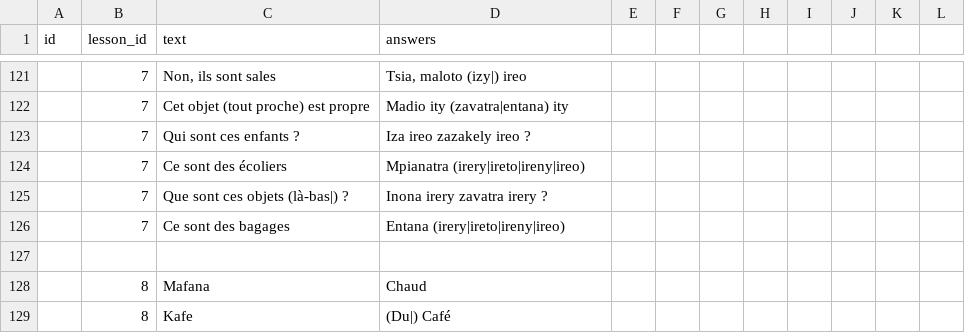
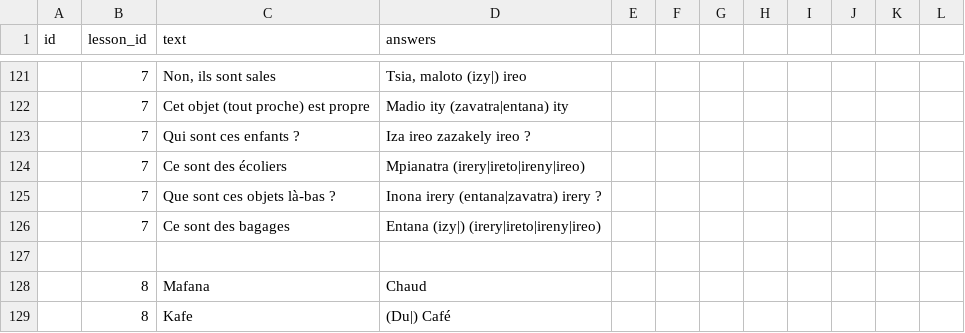
Before and after one commit to simonballuais/duolingros, a CSV file: fixture/exercise.csv, drawn as a sheet; only a part is shown, gaps mark what is left out.

```diff
--- a/fixture/exercise.csv
+++ b/fixture/exercise.csv
@@ -124,4 +124,4 @@ id;lesson_id;text;answers
 ;7;Ce sont des écoliers; Mpianatra (irery|ireto|ireny|ireo)
-;7;Que sont ces objets (là-bas|) ?;Inona irery zavatra irery ?
-;7;Ce sont des bagages;Entana (irery|ireto|ireny|ireo)
+;7;Que sont ces objets là-bas ?;Inona irery (entana|zavatra) irery ?
+;7;Ce sont des bagages;Entana (izy|) (irery|ireto|ireny|ireo)
 
```
Also changed, not shown: 3 other files.
